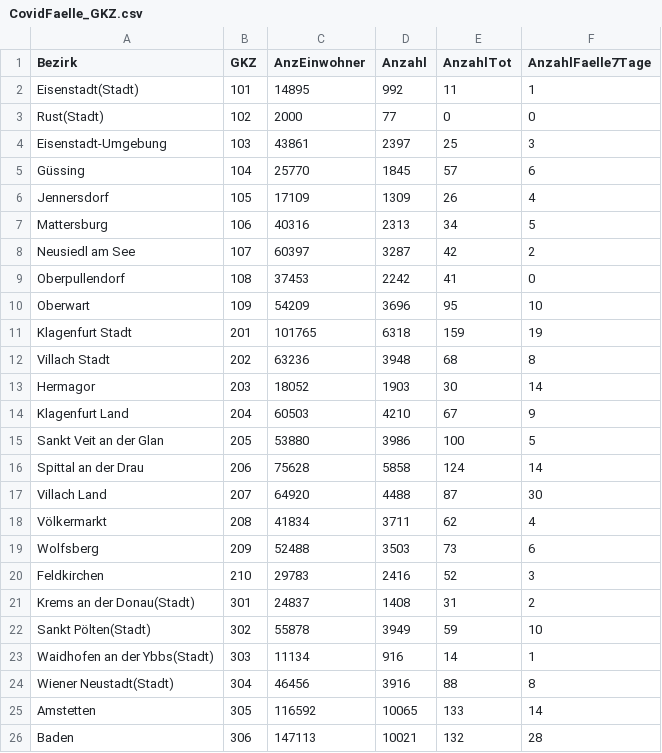
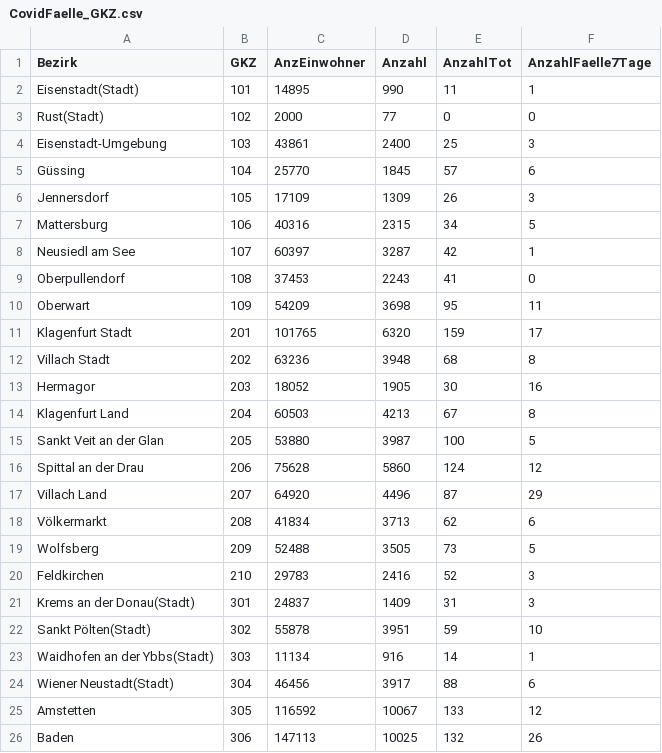
Before and after one commit to at062084/COVID-19-Austria, a CSV file: bmsgpk/data/ages/CovidFaelle_GKZ.csv, drawn as a sheet; only a part is shown; the diff covers the shown part only.

```diff
--- a/bmsgpk/data/ages/CovidFaelle_GKZ.csv
+++ b/bmsgpk/data/ages/CovidFaelle_GKZ.csv
@@ -1,26 +1,26 @@
 Bezirk;GKZ;AnzEinwohner;Anzahl;AnzahlTot;AnzahlFaelle7Tage
-Eisenstadt(Stadt);101;14895;992;11;1
+Eisenstadt(Stadt);101;14895;990;11;1
 Rust(Stadt);102;2000;77;0;0
-Eisenstadt-Umgebung;103;43861;2397;25;3
+Eisenstadt-Umgebung;103;43861;2400;25;3
 Güssing;104;25770;1845;57;6
-Jennersdorf;105;17109;1309;26;4
-Mattersburg;106;40316;2313;34;5
-Neusiedl am See;107;60397;3287;42;2
-Oberpullendorf;108;37453;2242;41;0
-Oberwart;109;54209;3696;95;10
-Klagenfurt Stadt;201;101765;6318;159;19
+Jennersdorf;105;17109;1309;26;3
+Mattersburg;106;40316;2315;34;5
+Neusiedl am See;107;60397;3287;42;1
+Oberpullendorf;108;37453;2243;41;0
+Oberwart;109;54209;3698;95;11
+Klagenfurt Stadt;201;101765;6320;159;17
 Villach Stadt;202;63236;3948;68;8
-Hermagor;203;18052;1903;30;14
-Klagenfurt Land;204;60503;4210;67;9
-Sankt Veit an der Glan;205;53880;3986;100;5
-Spittal an der Drau;206;75628;5858;124;14
-Villach Land;207;64920;4488;87;30
-Völkermarkt;208;41834;3711;62;4
-Wolfsberg;209;52488;3503;73;6
+Hermagor;203;18052;1905;30;16
+Klagenfurt Land;204;60503;4213;67;8
+Sankt Veit an der Glan;205;53880;3987;100;5
+Spittal an der Drau;206;75628;5860;124;12
+Villach Land;207;64920;4496;87;29
+Völkermarkt;208;41834;3713;62;6
+Wolfsberg;209;52488;3505;73;5
 Feldkirchen;210;29783;2416;52;3
-Krems an der Donau(Stadt);301;24837;1408;31;2
-Sankt Pölten(Stadt);302;55878;3949;59;10
+Krems an der Donau(Stadt);301;24837;1409;31;3
+Sankt Pölten(Stadt);302;55878;3951;59;10
 Waidhofen an der Ybbs(Stadt);303;11134;916;14;1
-Wiener Neustadt(Stadt);304;46456;3916;88;8
-Amstetten;305;116592;10065;133;14
-Baden;306;147113;10021;132;28
+Wiener Neustadt(Stadt);304;46456;3917;88;6
+Amstetten;305;116592;10067;133;12
+Baden;306;147113;10025;132;26
```
Also changed, not shown: 109 edited cells elsewhere in this file, bmsgpk/data/ages/CovidFaelle_Timeline.csv, bmsgpk/data/ages/CovidFallzahlen.csv, 12 other files.
